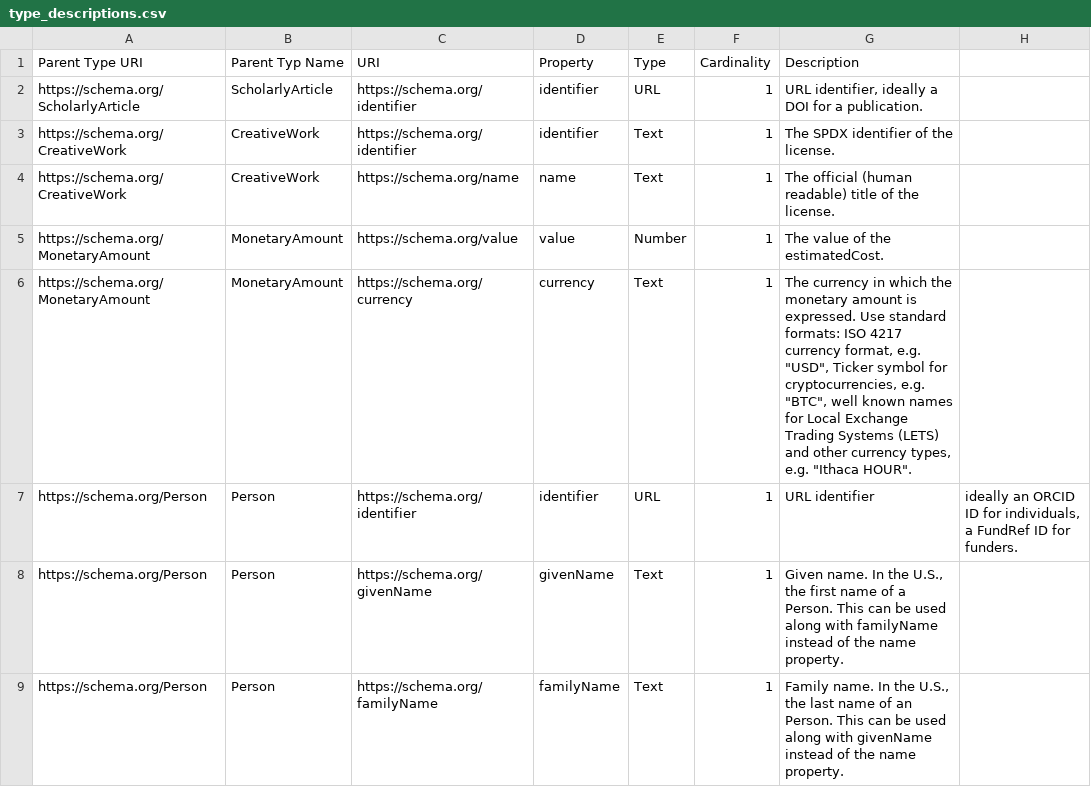
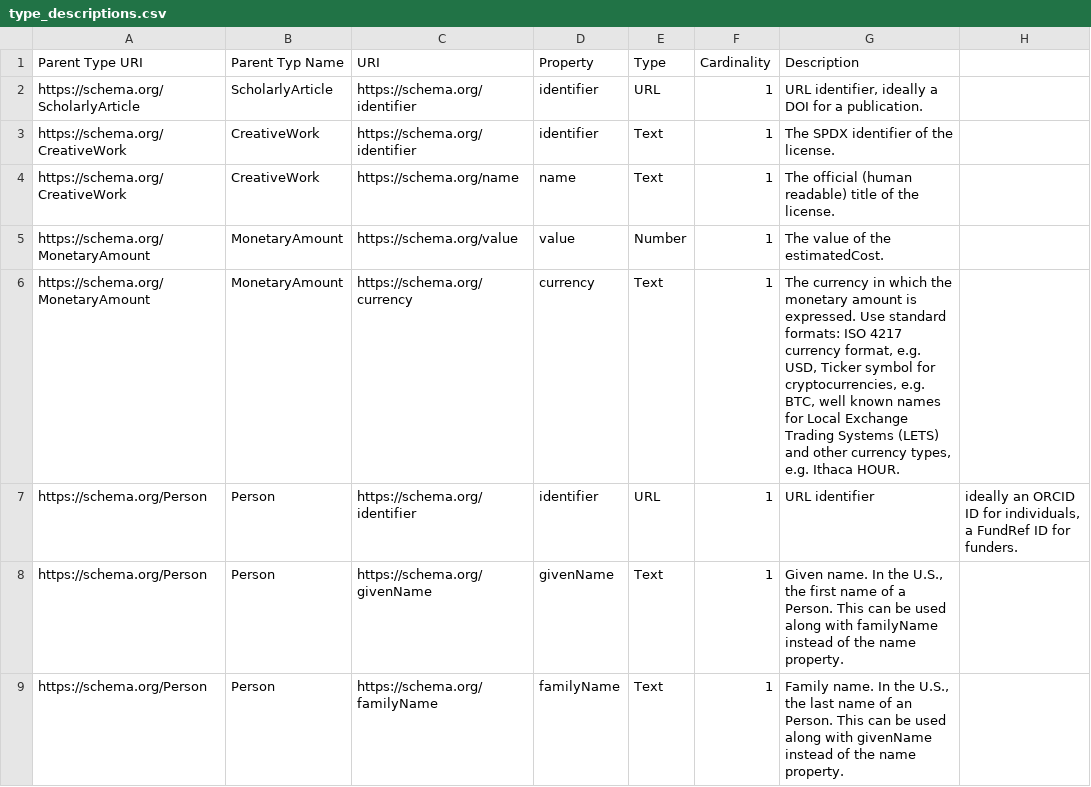
Before and after one commit to NFDI4Energy/ERSmeta, a CSV file: type_descriptions.csv, drawn as a sheet; only a part is shown.

Commit message:
Formated csv to be displayable on github

```diff
--- a/type_descriptions.csv
+++ b/type_descriptions.csv
@@ -5,3 +5,3 @@ https://schema.org/CreativeWork,CreativeWork,https://schema.org/name,name,Text,1
 https://schema.org/MonetaryAmount,MonetaryAmount,https://schema.org/value,value,Number,1,The value of the estimatedCost.
-https://schema.org/MonetaryAmount,MonetaryAmount,https://schema.org/currency,currency,Text,1,"The currency in which the monetary amount is expressed. Use standard formats: ISO 4217 currency format, e.g. ""USD"", Ticker symbol for cryptocurrencies, e.g. ""BTC"", well known names for Local Exchange Trading Systems (LETS) and other currency types, e.g. ""Ithaca HOUR""."
+https://schema.org/MonetaryAmount,MonetaryAmount,https://schema.org/currency,currency,Text,1,"The currency in which the monetary amount is expressed. Use standard formats: ISO 4217 currency format, e.g. USD, Ticker symbol for cryptocurrencies, e.g. BTC, well known names for Local Exchange Trading Systems (LETS) and other currency types, e.g. Ithaca HOUR."
 https://schema.org/Person,Person,https://schema.org/identifier,identifier,URL,1,URL identifier, "ideally an ORCID ID for individuals, a FundRef ID for funders."
```
Also changed, not shown: properties_description.csv.
